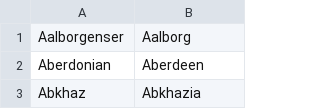
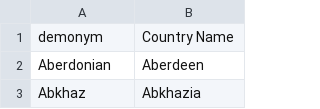
Before and after one commit to Bryan-Az/Art_and_Ai, a CSV file: data_samples/results/processed_subset_results/demonyms.csv, drawn as a sheet; only a part is shown.

```diff
--- a/data_samples/results/processed_subset_results/demonyms.csv
+++ b/data_samples/results/processed_subset_results/demonyms.csv
@@ -1,2 +1,2 @@
-Aalborgenser,Aalborg
+demonym,Country Name
 Aberdonian,Aberdeen
```
Also changed, not shown: data_samples/LaArt/la_geographicStatistics.csv, 8 other files.
